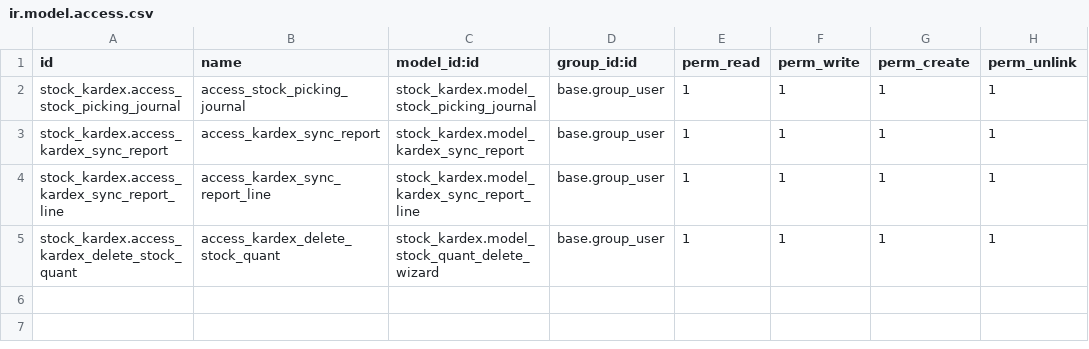
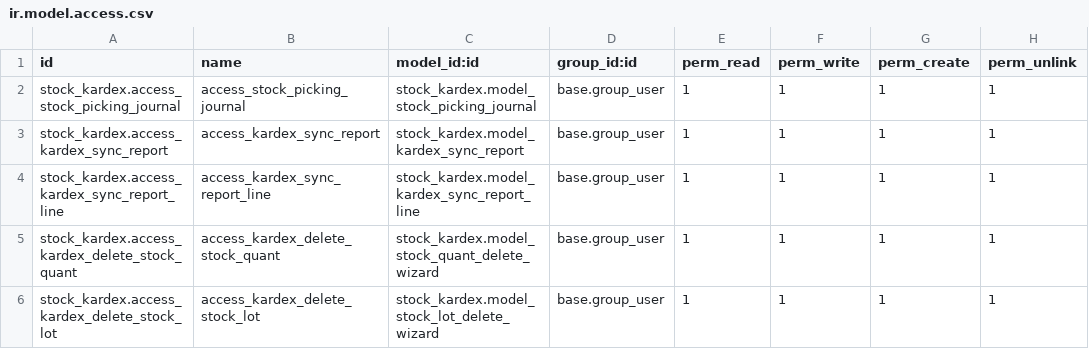
Before and after one commit to Mint-System/Odoo-Apps-Connector, a CSV file: stock_kardex/security/ir.model.access.csv, drawn as a sheet.

Commit message:
feat(stock_kardex): quant and lot delete actions

```diff
--- a/stock_kardex/security/ir.model.access.csv
+++ b/stock_kardex/security/ir.model.access.csv
@@ -5 +5,2 @@ stock_kardex.access_kardex_sync_report_line,access_kardex_sync_report_line,stock
 stock_kardex.access_kardex_delete_stock_quant,access_kardex_delete_stock_quant,stock_kardex.model_stock_quant_delete_wizard,base.group_user,1,1,1,1
+stock_kardex.access_kardex_delete_stock_lot,access_kardex_delete_stock_lot,stock_kardex.model_stock_lot_delete_wizard,base.group_user,1,1,1,1
```
Also changed, not shown: 4 other files.
